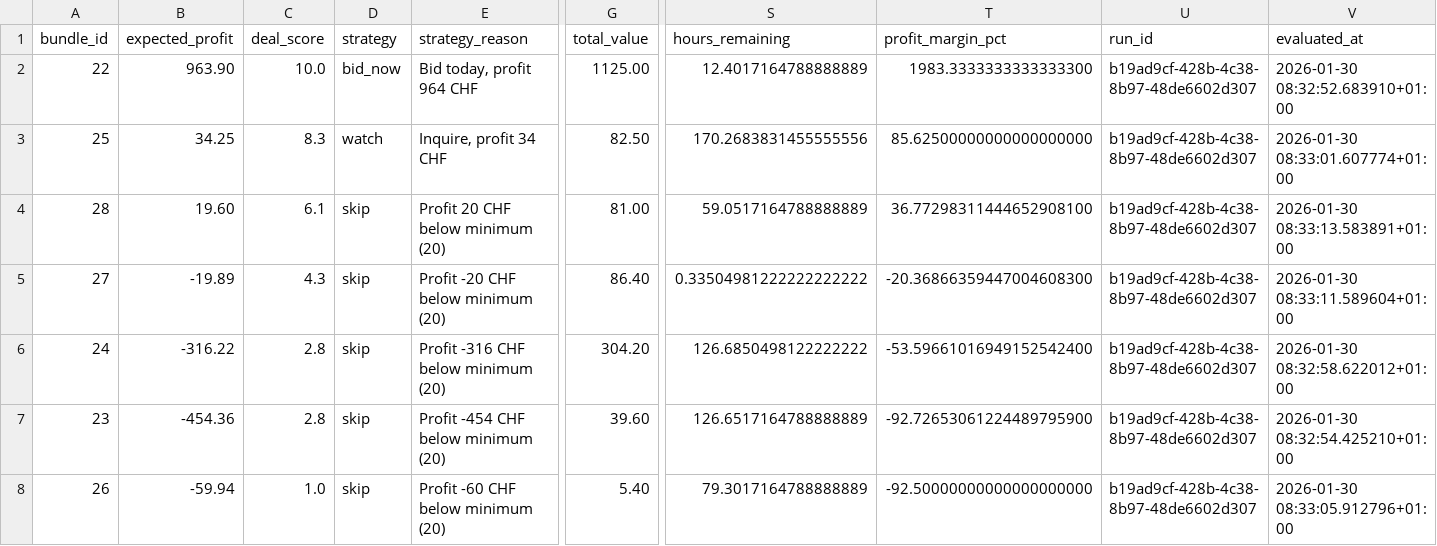
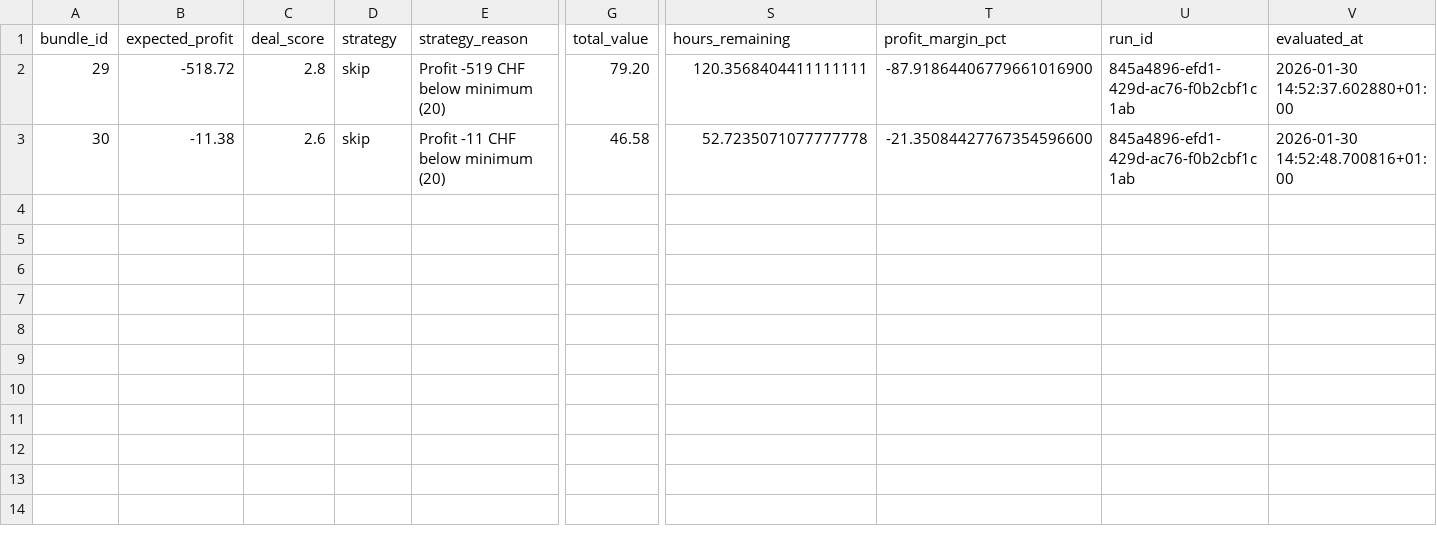
Before and after one commit to 19jensej86/the-deals, a CSV file: last_run_bundles.csv, drawn as a sheet; only a part is shown, gaps mark what is left out; removed rows and columns are numbered as before the commit, all else as after; rows hold the shown columns only; the diff names each change by its address in the sheet, - before the commit and + after, or states it on an @@ line.

```diff
--- a/last_run_bundles.csv
+++ b/last_run_bundles.csv
-row 2: 22 | 963.90 | 10.0 | bid_now | Bid today, profit 964 CHF | 1125.00 | 12.4017164788888889 | 1983.3333333333333300 | b19ad9cf-428b-4c38-8b97-48de6602d307 | 2026-01-30 08:32:52.683910+01:00
-row 3: 25 | 34.25 | 8.3 | watch | Inquire, profit 34 CHF | 82.50 | 170.2683831455555556 | 85.62500000000000000000 | b19ad9cf-428b-4c38-8b97-48de6602d307 | 2026-01-30 08:33:01.607774+01:00
-row 4: 28 | 19.60 | 6.1 | skip | Profit 20 CHF below minimum (20) | 81.00 | 59.0517164788888889 | 36.77298311444652908100 | b19ad9cf-428b-4c38-8b97-48de6602d307 | 2026-01-30 08:33:13.583891+01:00
-row 5: 27 | -19.89 | 4.3 | skip | Profit -20 CHF below minimum (20) | 86.40 | 0.33504981222222222222 | -20.36866359447004608300 | b19ad9cf-428b-4c38-8b97-48de6602d307 | 2026-01-30 08:33:11.589604+01:00
-A2 (bundle_id): 24
+A2 (bundle_id): 29
-B2 (expected_profit): -316.22
+B2 (expected_profit): -518.72
-E2 (strategy_reason): Profit -316 CHF below minimum (20)
+E2 (strategy_reason): Profit -519 CHF below minimum (20)
-G2 (total_value): 304.20
+G2 (total_value): 79.20
-S2 (hours_remaining): 126.6850498122222222
+S2 (hours_remaining): 120.3568404411111111
-T2 (profit_margin_pct): -53.59661016949152542400
+T2 (profit_margin_pct): -87.91864406779661016900
-U2 (run_id): b19ad9cf-428b-4c38-8b97-48de6602d307
+U2 (run_id): 845a4896-efd1-429d-ac76-f0b2cbf1c1ab
-V2 (evaluated_at): 2026-01-30 08:32:58.622012+01:00
+V2 (evaluated_at): 2026-01-30 14:52:37.602880+01:00
-row 7: 23 | -454.36 | 2.8 | skip | Profit -454 CHF below minimum (20) | 39.60 | 126.6517164788888889 | -92.72653061224489795900 | b19ad9cf-428b-4c38-8b97-48de6602d307 | 2026-01-30 08:32:54.425210+01:00
-row 8: 26 | -59.94 | 1.0 | skip | Profit -60 CHF below minimum (20) | 5.40 | 79.3017164788888889 | -92.50000000000000000000 | b19ad9cf-428b-4c38-8b97-48de6602d307 | 2026-01-30 08:33:05.912796+01:00
+row 3: 30 | -11.38 | 2.6 | skip | Profit -11 CHF below minimum (20) | 46.58 | 52.7235071077777778 | -21.35084427767354596600 | 845a4896-efd1-429d-ac76-f0b2cbf1c1ab | 2026-01-30 14:52:48.700816+01:00
```
Also changed, not shown: last_run_deals.csv, last_run_listings.csv, 8 other files.
